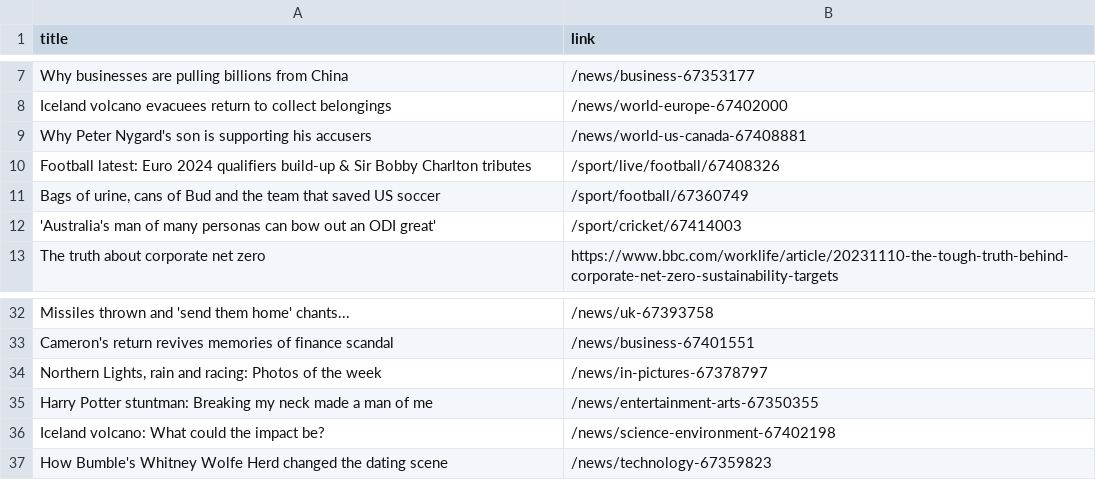
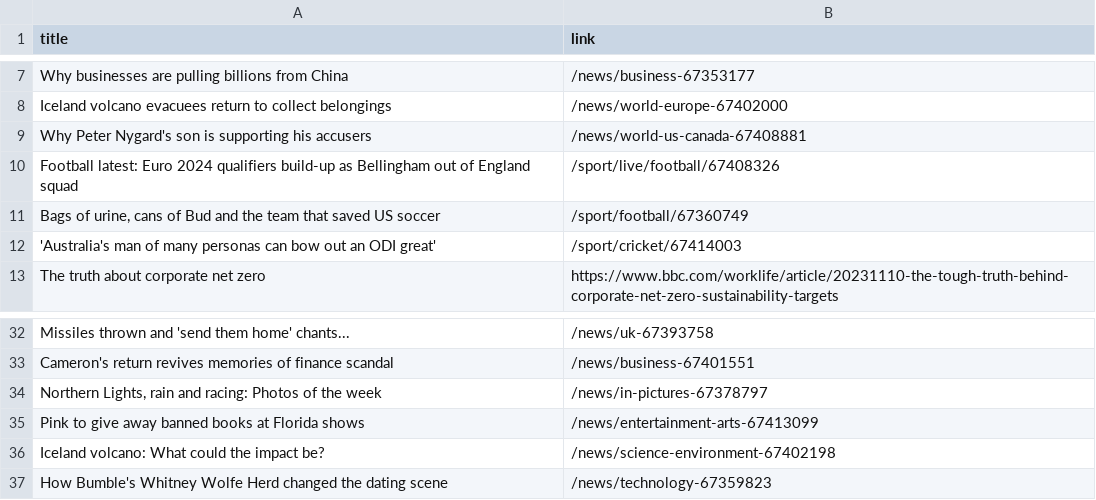
Before and after one commit to luyi-eve/automatic-scraper-bbc, a CSV file: bbc.csv, drawn as a sheet; only a part is shown, gaps mark what is left out.

```diff
--- a/bbc.csv
+++ b/bbc.csv
@@ -9,3 +9,3 @@ Iceland volcano evacuees return to collect belongings,/news/world-europe-6740200
 Why Peter Nygard's son is supporting his accusers,/news/world-us-canada-67408881
-Football latest: Euro 2024 qualifiers build-up & Sir Bobby Charlton tributes,/sport/live/football/67408326
+Football latest: Euro 2024 qualifiers build-up as Bellingham out of England squad,/sport/live/football/67408326
 "Bags of urine, cans of Bud and the team that saved US soccer",/sport/football/67360749
@@ -34,3 +34,3 @@ Cameron's return revives memories of finance scandal,/news/business-67401551
 "Northern Lights, rain and racing: Photos of the week",/news/in-pictures-67378797
-Harry Potter stuntman: Breaking my neck made a man of me,/news/entertainment-arts-67350355
+Pink to give away banned books at Florida shows,/news/entertainment-arts-67413099
 Iceland volcano: What could the impact be?,/news/science-environment-67402198
```
